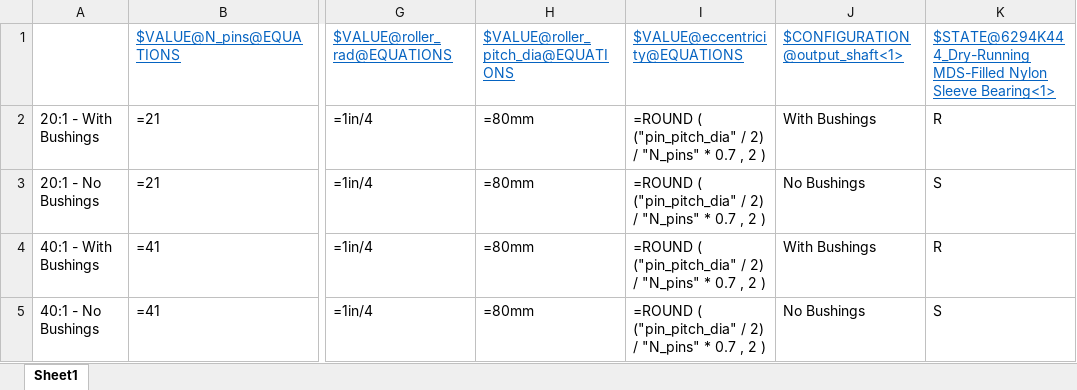
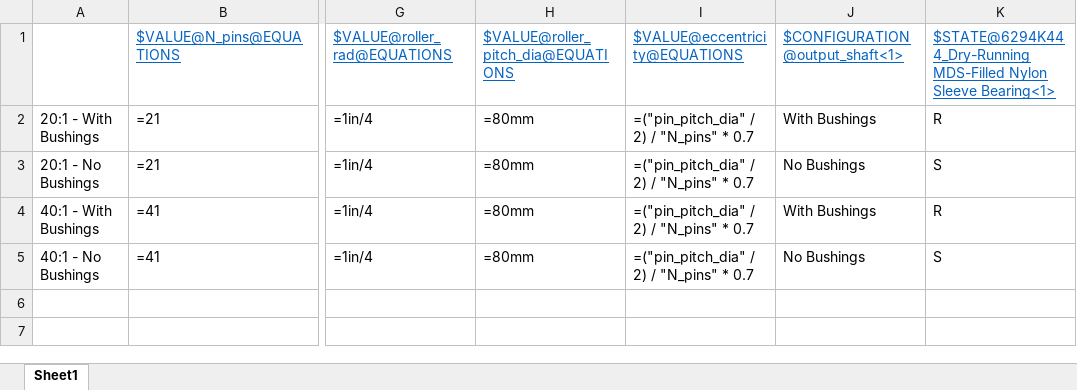
Before and after one commit to q-pup/q-pup-mechanical, an Excel workbook: q-pup/motor_module/cycloidal_params.xlsx, sheet Sheet1, drawn as a sheet; only a part is shown, gaps mark what is left out; values as stored, in another font and other column widths than the file's, no borders; the diff names each change by its address in the sheet, - before the commit and + after, or states it on an @@ line.

Commit message:
Add offset cycloidal disc config
The two discs should be asymmetrical. The gearbox now meshes correctly.

```diff
--- a/q-pup/motor_module/cycloidal_params.xlsx (sheet Sheet1)
+++ b/q-pup/motor_module/cycloidal_params.xlsx (sheet Sheet1)
-I2:I5: =ROUND ( ("pin_pitch_dia" / 2) / "N_pins" * 0.7 , 2 )
+I2:I5: =("pin_pitch_dia" / 2) / "N_pins" * 0.7
```
Also changed, not shown: 10 other files.
